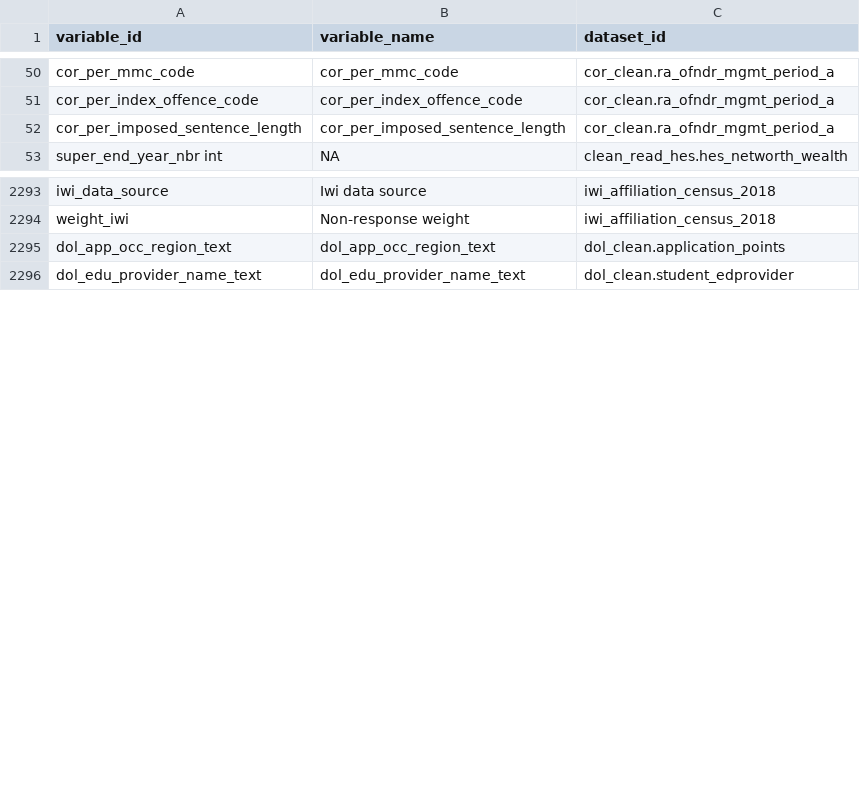
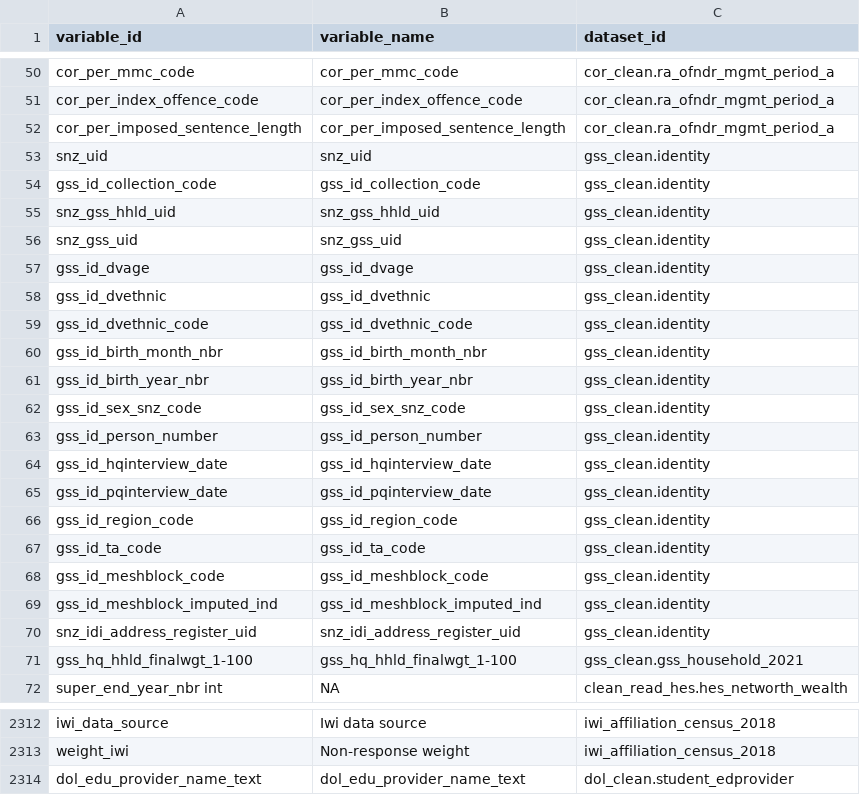
Before and after one commit to tmelliott/idi-search-app, a CSV file: data/missing_in_idi.csv, drawn as a sheet; only a part is shown, gaps mark what is left out; removed rows and columns are numbered as before the commit, all else as after; the diff covers the shown part only; the diff names each change by its address in the sheet, - before the commit and + after, or states it on an @@ line.

```diff
--- a/data/missing_in_idi.csv
+++ b/data/missing_in_idi.csv
+row 53: snz_uid | snz_uid | gss_clean.identity
+row 54: gss_id_collection_code | gss_id_collection_code | gss_clean.identity
+row 55: snz_gss_hhld_uid | snz_gss_hhld_uid | gss_clean.identity
+row 56: snz_gss_uid | snz_gss_uid | gss_clean.identity
+row 57: gss_id_dvage | gss_id_dvage | gss_clean.identity
+row 58: gss_id_dvethnic | gss_id_dvethnic | gss_clean.identity
+row 59: gss_id_dvethnic_code | gss_id_dvethnic_code | gss_clean.identity
+row 60: gss_id_birth_month_nbr | gss_id_birth_month_nbr | gss_clean.identity
+row 61: gss_id_birth_year_nbr | gss_id_birth_year_nbr | gss_clean.identity
+row 62: gss_id_sex_snz_code | gss_id_sex_snz_code | gss_clean.identity
+row 63: gss_id_person_number | gss_id_person_number | gss_clean.identity
+row 64: gss_id_hqinterview_date | gss_id_hqinterview_date | gss_clean.identity
+row 65: gss_id_pqinterview_date | gss_id_pqinterview_date | gss_clean.identity
+row 66: gss_id_region_code | gss_id_region_code | gss_clean.identity
+row 67: gss_id_ta_code | gss_id_ta_code | gss_clean.identity
+row 68: gss_id_meshblock_code | gss_id_meshblock_code | gss_clean.identity
+row 69: gss_id_meshblock_imputed_ind | gss_id_meshblock_imputed_ind | gss_clean.identity
+row 70: snz_idi_address_register_uid | snz_idi_address_register_uid | gss_clean.identity
+row 71: gss_hq_hhld_finalwgt_1-100 | gss_hq_hhld_finalwgt_1-100 | gss_clean.gss_household_2021
-row 2295: dol_app_occ_region_text | dol_app_occ_region_text | dol_clean.application_points
```
Also changed, not shown: 16 added rows elsewhere in this file, 3 other files.
